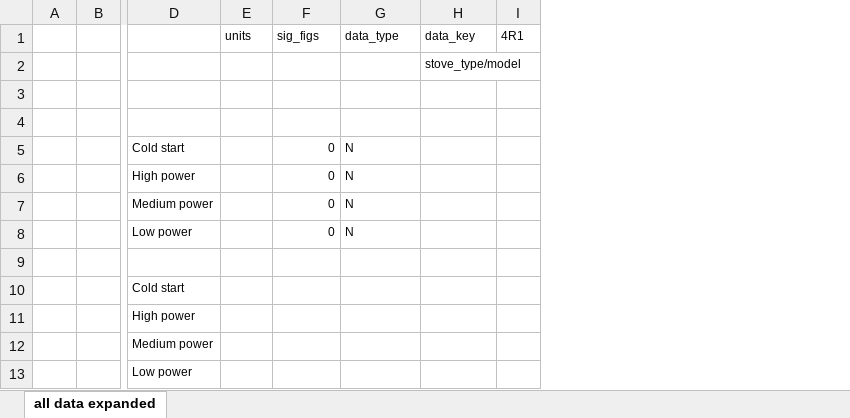
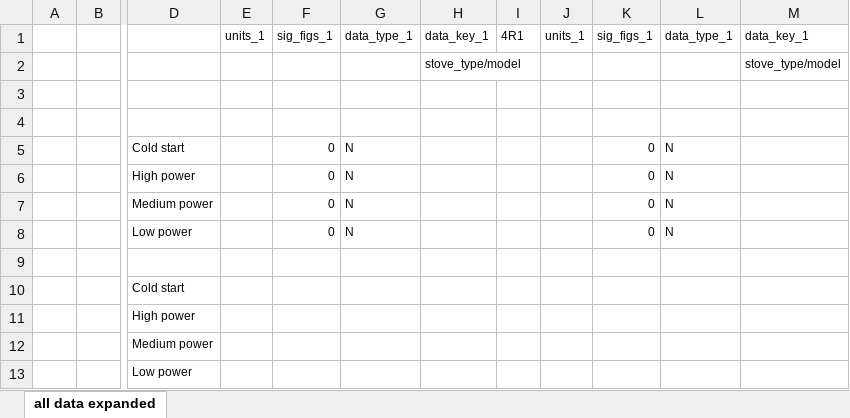
Before and after one commit to aprovechodotorg/Data-Processing-Software, an Excel workbook: scratch/FormattedCutTableL3_template_md snippit.xlsx, sheet all data expanded, drawn as a sheet; only a part is shown, gaps mark what is left out; values as stored, in another font and other column widths than the file's, no borders; the diff names each change by its address in the sheet, - before the commit and + after, or states it on an @@ line.

```diff
--- a/scratch/FormattedCutTableL3_template_md snippit.xlsx (sheet all data expanded)
+++ b/scratch/FormattedCutTableL3_template_md snippit.xlsx (sheet all data expanded)
+column J, row 1: units_1
+column K, rows 1-8: sig_figs_1 |  |  |  | 0 | 0 | 0 | 0
+column L, rows 1-8: data_type_1 |  |  |  | N | N | N | N
+column M, rows 1-2: data_key_1 | stove_type/model
-E1: units
+E1: units_1
-F1: sig_figs
+F1: sig_figs_1
-G1: data_type
+G1: data_type_1
-H1: data_key
+H1: data_key_1
```
Also changed, not shown: scratch/test_output_L3.xlsx, scratch/test_template.xlsx, 8 other files.
